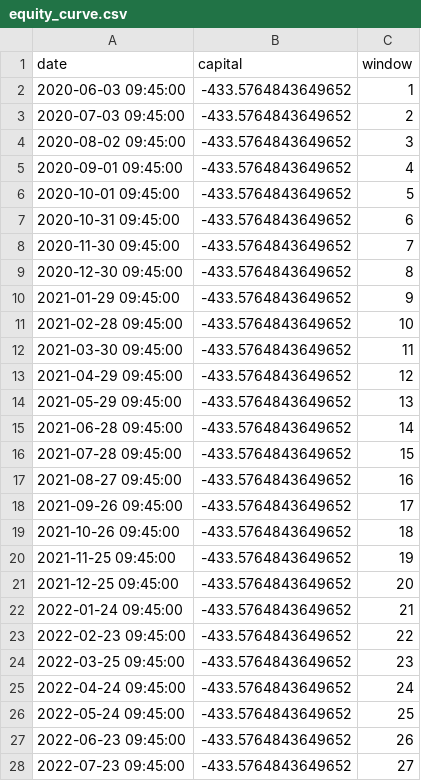
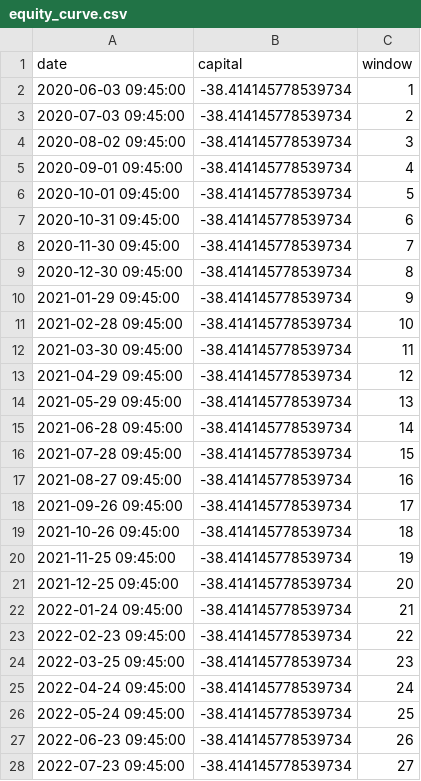
Before and after one commit to Galjoentopper/bot, a CSV file: backtests/BTCEUR/equity_curve.csv, drawn as a sheet; only a part is shown; the diff covers the shown part only.

```diff
--- a/backtests/BTCEUR/equity_curve.csv
+++ b/backtests/BTCEUR/equity_curve.csv
@@ -1,28 +1,28 @@
 date,capital,window
-2020-06-03 09:45:00,-433.5764843649652,1
-2020-07-03 09:45:00,-433.5764843649652,2
-2020-08-02 09:45:00,-433.5764843649652,3
-2020-09-01 09:45:00,-433.5764843649652,4
-2020-10-01 09:45:00,-433.5764843649652,5
-2020-10-31 09:45:00,-433.5764843649652,6
-2020-11-30 09:45:00,-433.5764843649652,7
-2020-12-30 09:45:00,-433.5764843649652,8
-2021-01-29 09:45:00,-433.5764843649652,9
-2021-02-28 09:45:00,-433.5764843649652,10
-2021-03-30 09:45:00,-433.5764843649652,11
-2021-04-29 09:45:00,-433.5764843649652,12
-2021-05-29 09:45:00,-433.5764843649652,13
-2021-06-28 09:45:00,-433.5764843649652,14
-2021-07-28 09:45:00,-433.5764843649652,15
-2021-08-27 09:45:00,-433.5764843649652,16
-2021-09-26 09:45:00,-433.5764843649652,17
-2021-10-26 09:45:00,-433.5764843649652,18
-2021-11-25 09:45:00,-433.5764843649652,19
-2021-12-25 09:45:00,-433.5764843649652,20
-2022-01-24 09:45:00,-433.5764843649652,21
-2022-02-23 09:45:00,-433.5764843649652,22
-2022-03-25 09:45:00,-433.5764843649652,23
-2022-04-24 09:45:00,-433.5764843649652,24
-2022-05-24 09:45:00,-433.5764843649652,25
-2022-06-23 09:45:00,-433.5764843649652,26
-2022-07-23 09:45:00,-433.5764843649652,27
+2020-06-03 09:45:00,-38.414145778539734,1
+2020-07-03 09:45:00,-38.414145778539734,2
+2020-08-02 09:45:00,-38.414145778539734,3
+2020-09-01 09:45:00,-38.414145778539734,4
+2020-10-01 09:45:00,-38.414145778539734,5
+2020-10-31 09:45:00,-38.414145778539734,6
+2020-11-30 09:45:00,-38.414145778539734,7
+2020-12-30 09:45:00,-38.414145778539734,8
+2021-01-29 09:45:00,-38.414145778539734,9
+2021-02-28 09:45:00,-38.414145778539734,10
+2021-03-30 09:45:00,-38.414145778539734,11
+2021-04-29 09:45:00,-38.414145778539734,12
+2021-05-29 09:45:00,-38.414145778539734,13
+2021-06-28 09:45:00,-38.414145778539734,14
+2021-07-28 09:45:00,-38.414145778539734,15
+2021-08-27 09:45:00,-38.414145778539734,16
+2021-09-26 09:45:00,-38.414145778539734,17
+2021-10-26 09:45:00,-38.414145778539734,18
+2021-11-25 09:45:00,-38.414145778539734,19
+2021-12-25 09:45:00,-38.414145778539734,20
+2022-01-24 09:45:00,-38.414145778539734,21
+2022-02-23 09:45:00,-38.414145778539734,22
+2022-03-25 09:45:00,-38.414145778539734,23
+2022-04-24 09:45:00,-38.414145778539734,24
+2022-05-24 09:45:00,-38.414145778539734,25
+2022-06-23 09:45:00,-38.414145778539734,26
+2022-07-23 09:45:00,-38.414145778539734,27
```
Also changed, not shown: 36 edited cells elsewhere in this file, backtests/BTCEUR/trades.csv, 6 other files.
